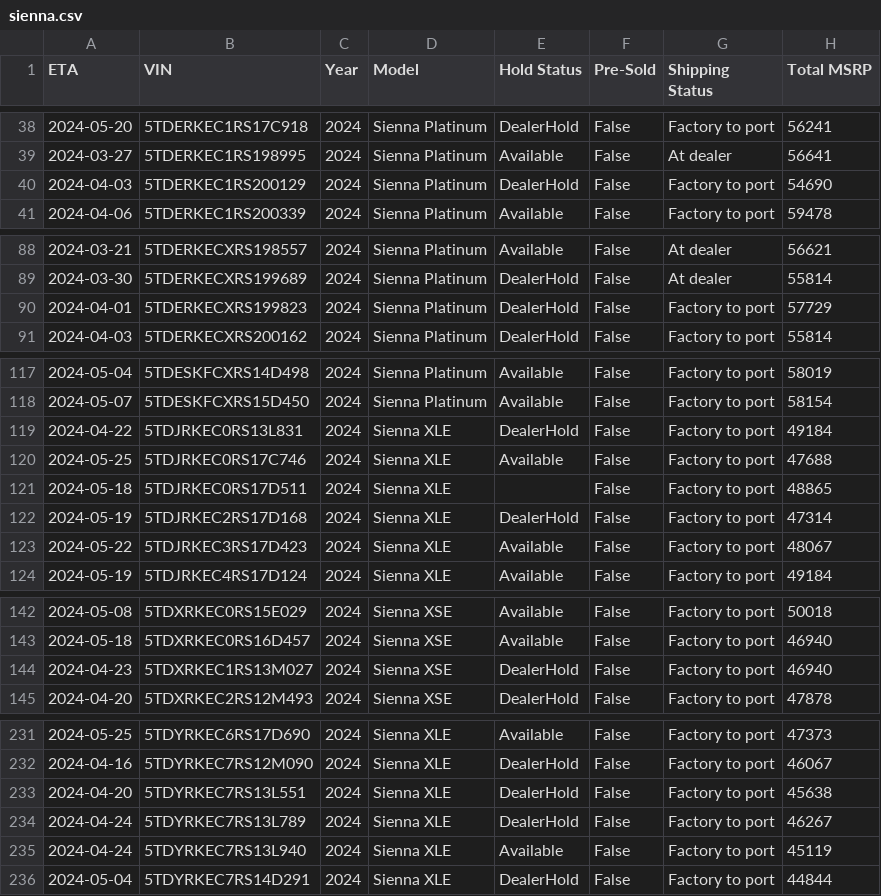
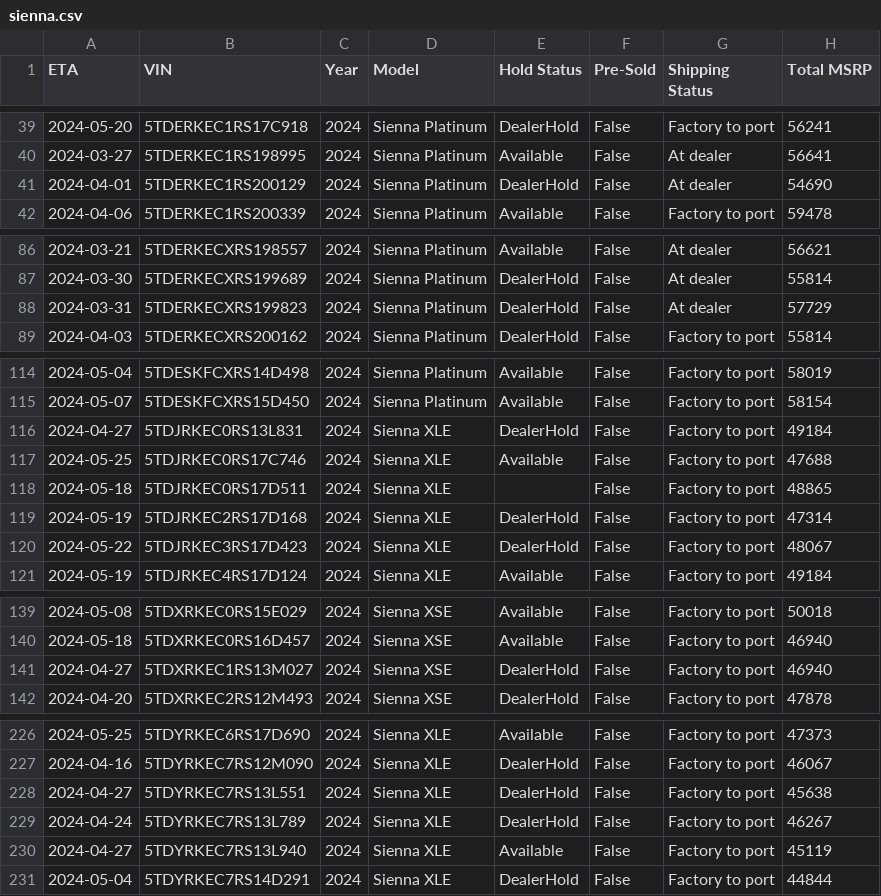
Before and after one commit to ianko/sienna_grabber, a CSV file: output/sienna.csv, drawn as a sheet; only a part is shown, gaps mark what is left out; addresses are those after the commit; the diff covers the shown part only; the diff names each change by its address in the sheet, - before the commit and + after, or states it on an @@ line.

```diff
--- a/output/sienna.csv
+++ b/output/sienna.csv
-A41 (ETA): 2024-04-03
+A41 (ETA): 2024-04-01
-G41 (Shipping Status): Factory to port
+G41 (Shipping Status): At dealer
-A88 (ETA): 2024-04-01
+A88 (ETA): 2024-03-31
-G88 (Shipping Status): Factory to port
+G88 (Shipping Status): At dealer
-A116 (ETA): 2024-04-22
+A116 (ETA): 2024-04-27
-E120 (Hold Status): Available
+E120 (Hold Status): DealerHold
-A141 (ETA): 2024-04-23
+A141 (ETA): 2024-04-27
-A228 (ETA): 2024-04-20
+A228 (ETA): 2024-04-27
-A230 (ETA): 2024-04-24
+A230 (ETA): 2024-04-27
```
Also changed, not shown: 1 added row, 6 removed rows and 14 edited cells elsewhere in this file, 1 other file.
